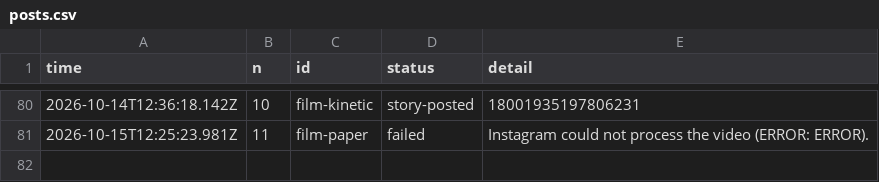
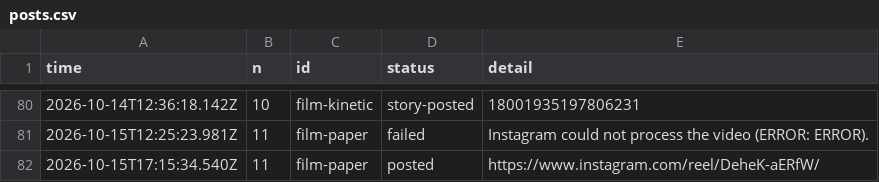
Before and after one commit to gamenailer0-oss/menva-mvp, a CSV file: log/posts.csv, drawn as a sheet; only a part is shown, gaps mark what is left out.

Commit message:
autopost: posted film-paper

```diff
--- a/log/posts.csv
+++ b/log/posts.csv
@@ -81 +81,2 @@ time,n,id,status,detail
 "2026-10-15T12:25:23.981Z","11","film-paper","failed","Instagram could not process the video (ERROR: ERROR)."
+"2026-10-15T17:15:34.540Z","11","film-paper","posted","https://www.instagram.com/reel/DeheK-aERfW/"
```
Also changed, not shown: 1 other file.
